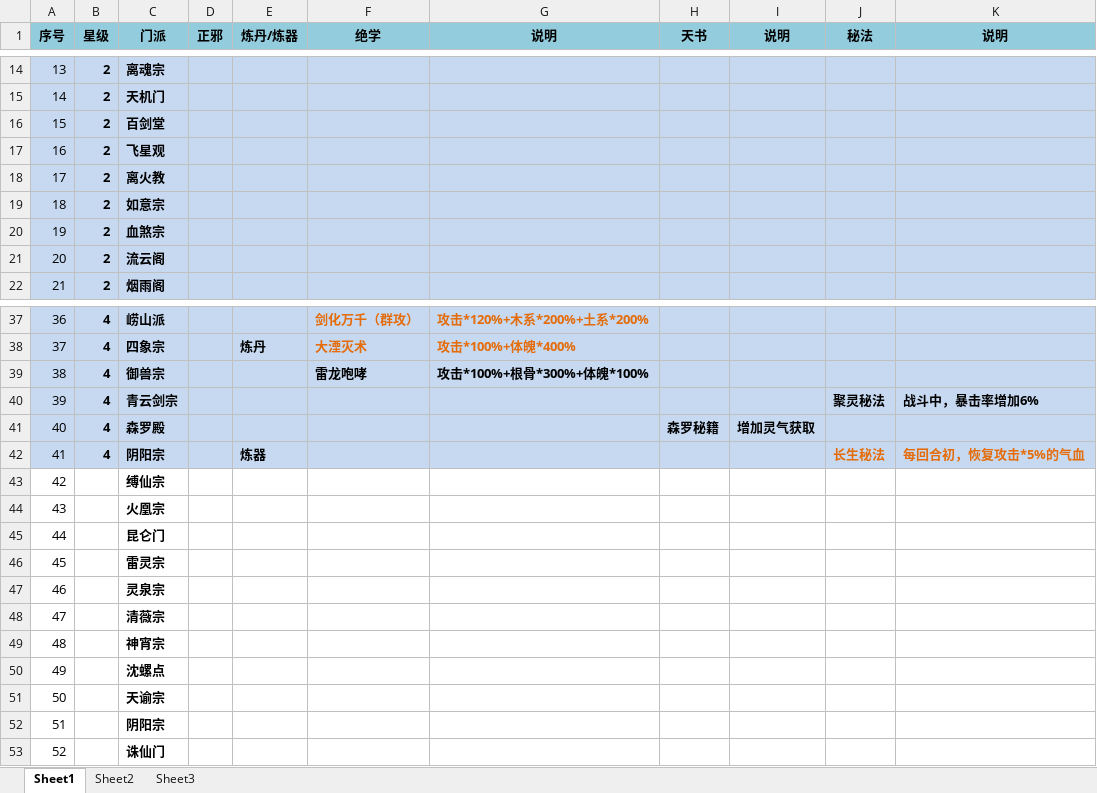
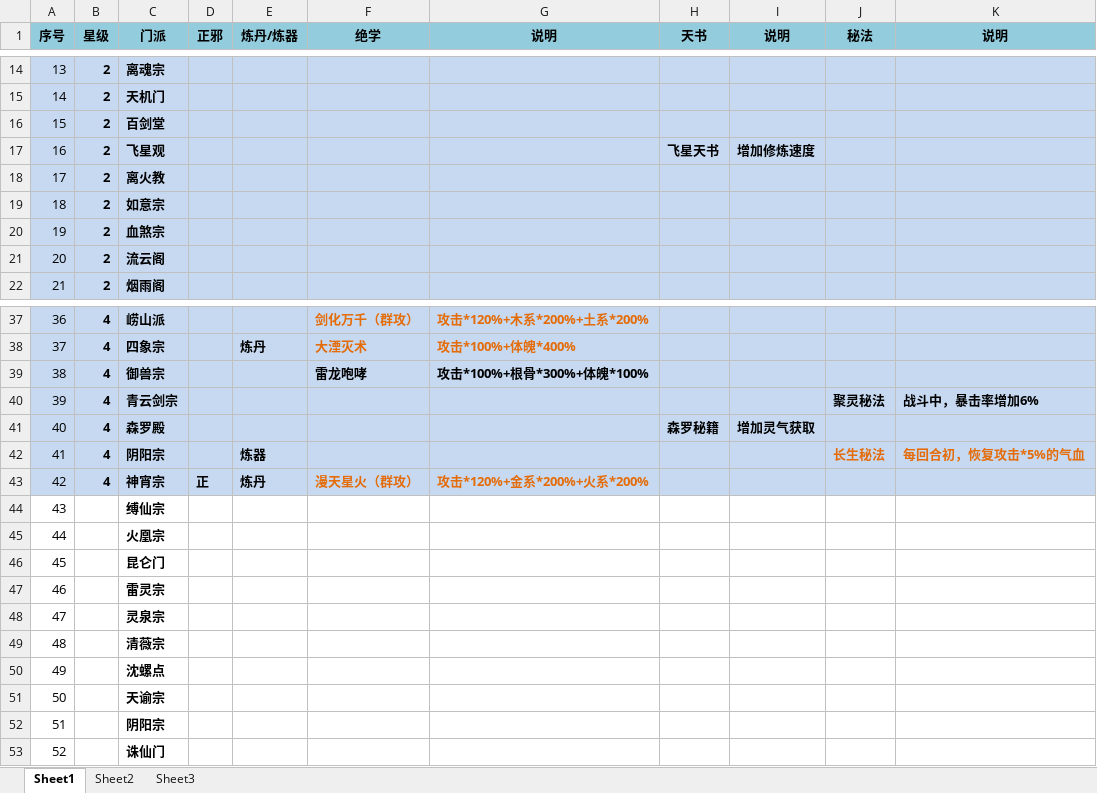
Before and after one commit to dujinzhe/GameStrategy, an Excel workbook: 修真聊天群/门派.xlsx, sheet Sheet1, drawn as a sheet; only a part is shown, gaps mark what is left out; values as stored, in another font and other column widths than the file's, no borders; conditional formats not drawn; the diff names each change by its address in the sheet, - before the commit and + after, or states it on an @@ line.

```diff
--- a/修真聊天群/门派.xlsx (sheet Sheet1)
+++ b/修真聊天群/门派.xlsx (sheet Sheet1)
-H17 (天书): (empty)
+H17 (天书): 飞星天书
-I17 (说明): (empty)
+I17 (说明): 增加修炼速度
-A43:K43 fill: none
+A43:K43 fill: #C6D9F1
-B43 (星级): (empty)
+B43 (星级): 4
-C43 (门派): 缚仙宗
+C43 (门派): 神宵宗
-D43 (正邪): (empty)
+D43 (正邪): 正
-E43 (炼丹/炼器): (empty)
+E43 (炼丹/炼器): 炼丹
-F43 (绝学): (empty)
+F43 (绝学): 漫天星火（群攻）
-G43 (说明): (empty)
+G43 (说明): 攻击*120%+金系*200%+火系*200%
-C44 (门派): 火凰宗
+C44 (门派): 缚仙宗
-C45 (门派): 昆仑门
+C45 (门派): 火凰宗
-C46 (门派): 雷灵宗
+C46 (门派): 昆仑门
-C47 (门派): 灵泉宗
+C47 (门派): 雷灵宗
-C48 (门派): 清薇宗
+C48 (门派): 灵泉宗
-C49 (门派): 神宵宗
+C49 (门派): 清薇宗
```
Also changed, not shown: 修真聊天群/仙侣（持续更新）.xlsx, 凡人飞升传/门派.xlsx.
